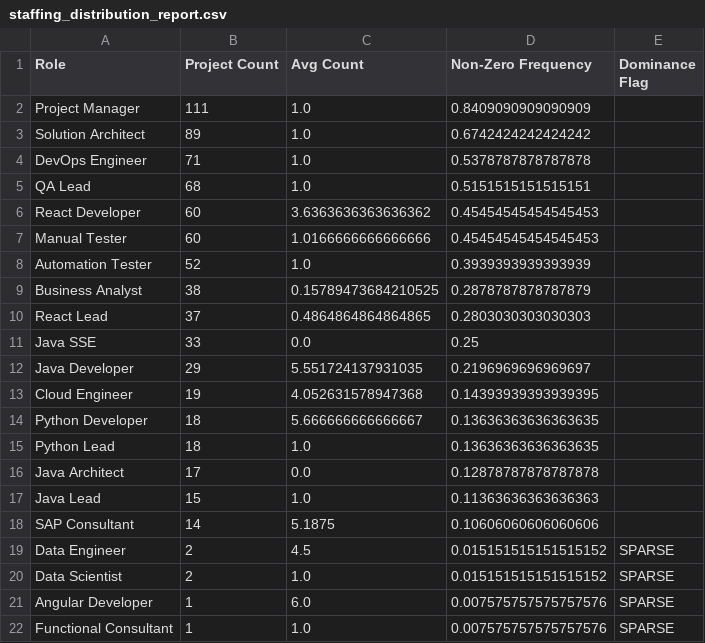
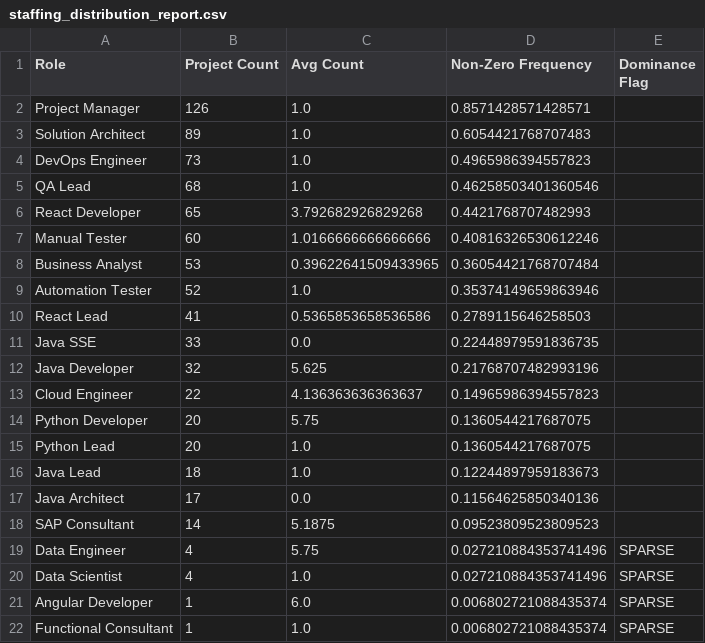
Before and after one commit to joydas/predictive-planner, a CSV file: ml-service/reports/staffing_distribution_report.csv, drawn as a sheet.

```diff
--- a/ml-service/reports/staffing_distribution_report.csv
+++ b/ml-service/reports/staffing_distribution_report.csv
@@ -1,22 +1,22 @@
 Role,Project Count,Avg Count,Non-Zero Frequency,Dominance Flag
-Project Manager,111,1.0,0.8409090909090909,
-Solution Architect,89,1.0,0.6742424242424242,
-DevOps Engineer,71,1.0,0.5378787878787878,
-QA Lead,68,1.0,0.5151515151515151,
-React Developer,60,3.6363636363636362,0.45454545454545453,
-Manual Tester,60,1.0166666666666666,0.45454545454545453,
-Automation Tester,52,1.0,0.3939393939393939,
-Business Analyst,38,0.15789473684210525,0.2878787878787879,
-React Lead,37,0.4864864864864865,0.2803030303030303,
-Java SSE,33,0.0,0.25,
-Java Developer,29,5.551724137931035,0.2196969696969697,
-Cloud Engineer,19,4.052631578947368,0.14393939393939395,
-Python Developer,18,5.666666666666667,0.13636363636363635,
-Python Lead,18,1.0,0.13636363636363635,
-Java Architect,17,0.0,0.12878787878787878,
-Java Lead,15,1.0,0.11363636363636363,
-SAP Consultant,14,5.1875,0.10606060606060606,
-Data Engineer,2,4.5,0.015151515151515152,SPARSE
-Data Scientist,2,1.0,0.015151515151515152,SPARSE
-Angular Developer,1,6.0,0.007575757575757576,SPARSE
-Functional Consultant,1,1.0,0.007575757575757576,SPARSE
+Project Manager,126,1.0,0.8571428571428571,
+Solution Architect,89,1.0,0.6054421768707483,
+DevOps Engineer,73,1.0,0.4965986394557823,
+QA Lead,68,1.0,0.46258503401360546,
+React Developer,65,3.792682926829268,0.4421768707482993,
+Manual Tester,60,1.0166666666666666,0.40816326530612246,
+Business Analyst,53,0.39622641509433965,0.36054421768707484,
+Automation Tester,52,1.0,0.35374149659863946,
+React Lead,41,0.5365853658536586,0.2789115646258503,
+Java SSE,33,0.0,0.22448979591836735,
+Java Developer,32,5.625,0.21768707482993196,
+Cloud Engineer,22,4.136363636363637,0.14965986394557823,
+Python Developer,20,5.75,0.1360544217687075,
+Python Lead,20,1.0,0.1360544217687075,
+Java Lead,18,1.0,0.12244897959183673,
+Java Architect,17,0.0,0.11564625850340136,
+SAP Consultant,14,5.1875,0.09523809523809523,
+Data Engineer,4,5.75,0.027210884353741496,SPARSE
+Data Scientist,4,1.0,0.027210884353741496,SPARSE
+Angular Developer,1,6.0,0.006802721088435374,SPARSE
+Functional Consultant,1,1.0,0.006802721088435374,SPARSE
```
Also changed, not shown: ml-service/datasets/project_training_dataset.csv, ml-service/reports/staffing_diversity_validation_report.csv, 20 other files.
